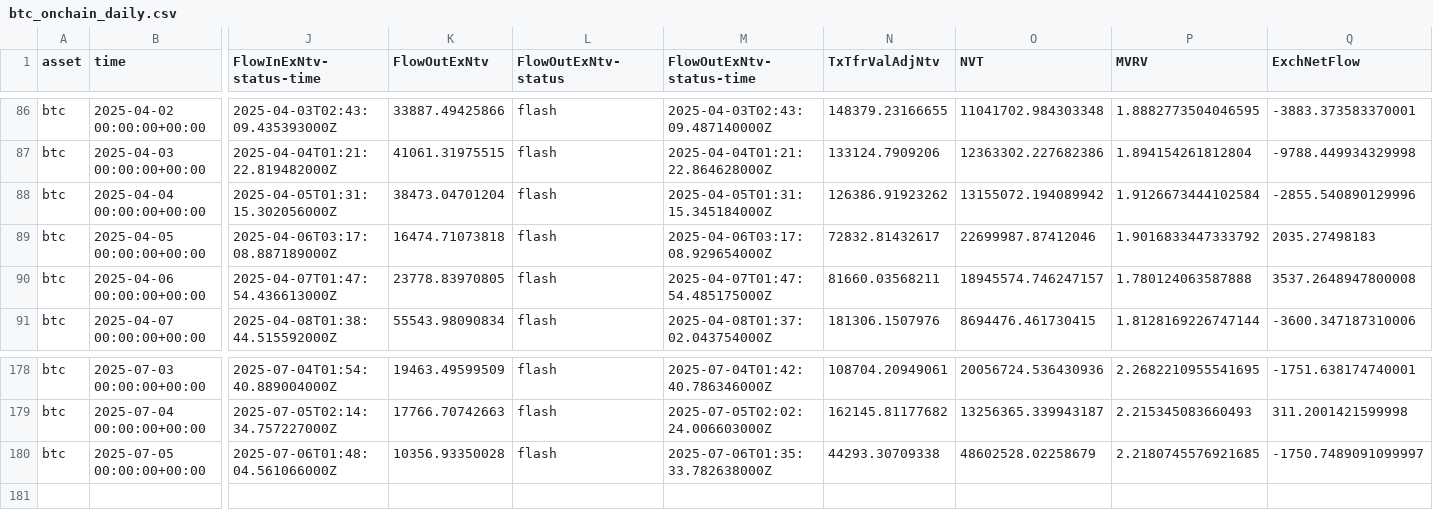
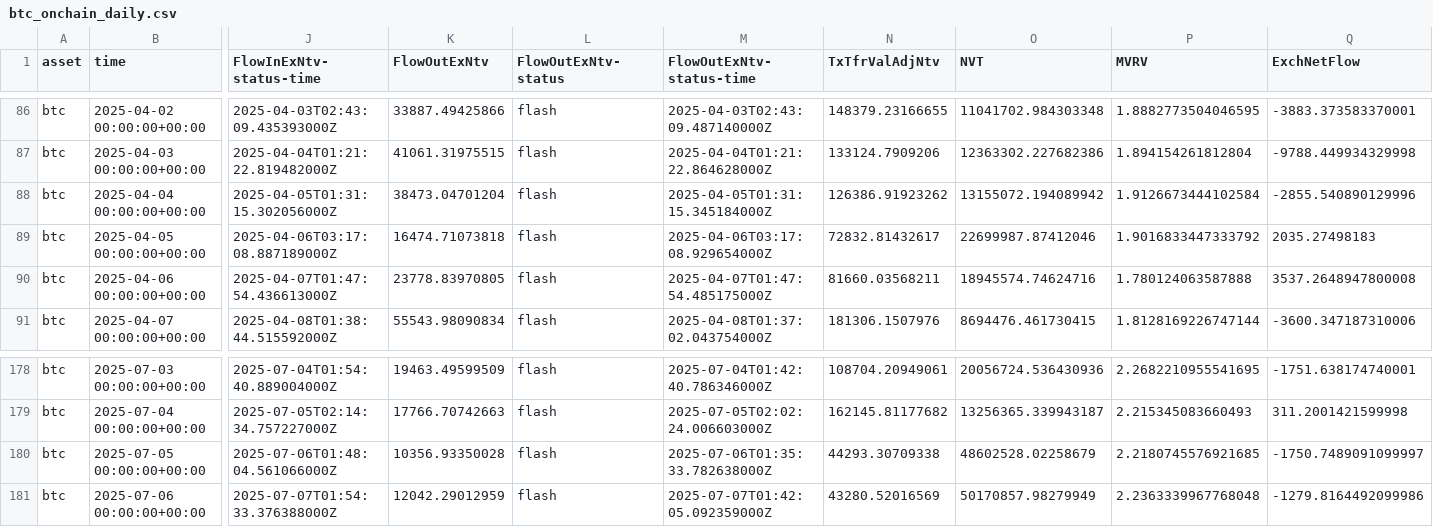
Before and after one commit to alex-lebedev/crypto-on-chain, a CSV file: btc_onchain_daily.csv, drawn as a sheet; only a part is shown, gaps mark what is left out; rows hold the shown columns only; the diff names each change by its address in the sheet, - before the commit and + after, or states it on an @@ line.

Commit message:
Daily update: 2025-07-07

```diff
--- a/btc_onchain_daily.csv
+++ b/btc_onchain_daily.csv
-O90 (NVT): 18945574.746247157
+O90 (NVT): 18945574.74624716
+row 181: btc | 2025-07-06 00:00:00+00:00 | 2025-07-07T01:54:33.376388000Z | 12042.29012959 | flash | 2025-07-07T01:42:05.092359000Z | 43280.52016569 | 50170857.98279949 | 2.2363339967768048 | -1279.8164492099986
```
Also changed, not shown: eth_onchain_daily.csv, 7 other files.
